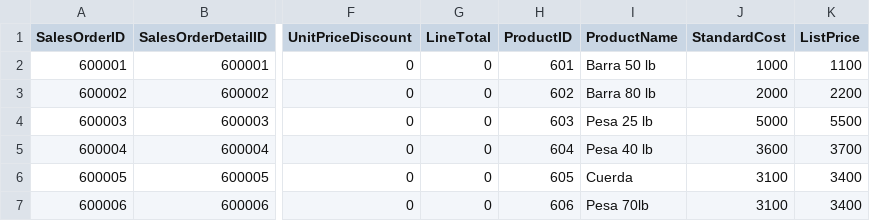
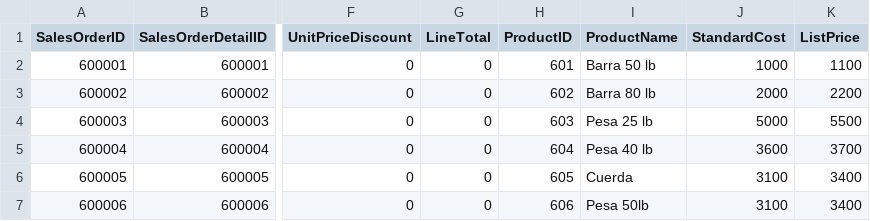
Before and after one commit to Rojazo99/sucursal, a CSV file: sucursal 3.csv, drawn as a sheet; only a part is shown, gaps mark what is left out; the diff names each change by its address in the sheet, - before the commit and + after, or states it on an @@ line.

Commit message:
Update sucursal 3.csv

```diff
--- a/sucursal 3.csv
+++ b/sucursal 3.csv
-I7 (ProductName): Pesa 70lb
+I7 (ProductName): Pesa 50lb
```
